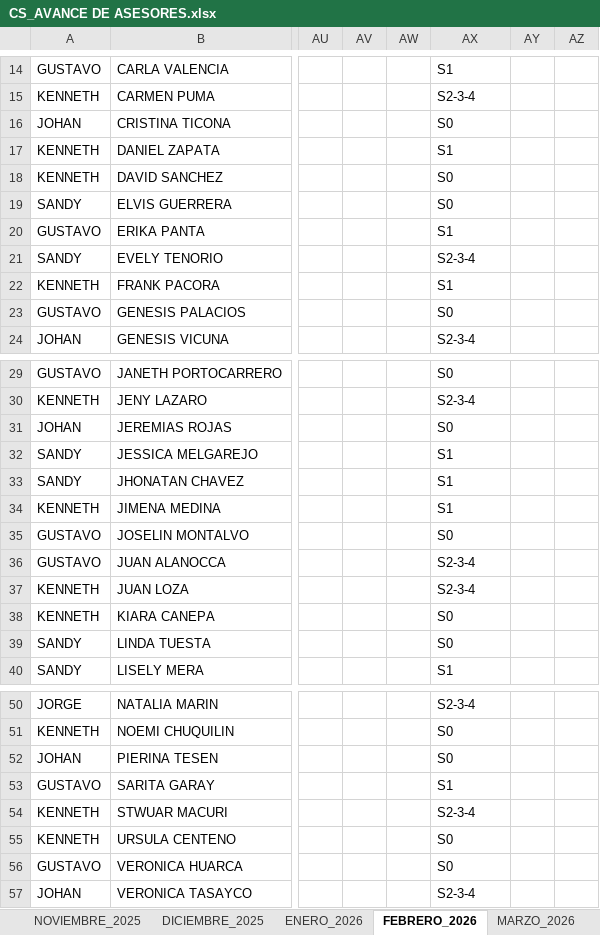
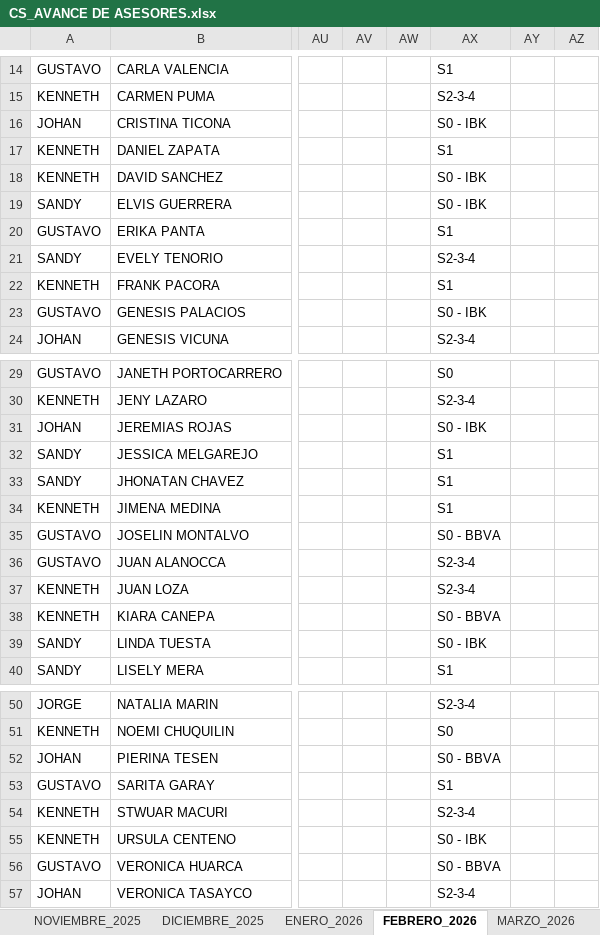
Before and after one commit to jvasquez98/Ranking, an Excel workbook: CS_AVANCE DE ASESORES.xlsx, sheet FEBRERO_2026, drawn as a sheet; only a part is shown, gaps mark what is left out; values as stored, in another font and other column widths than the file's, no borders; conditional formats and table styles not drawn; the diff names each change by its address in the sheet, - before the commit and + after, or states it on an @@ line.

```diff
--- a/CS_AVANCE DE ASESORES.xlsx (sheet FEBRERO_2026)
+++ b/CS_AVANCE DE ASESORES.xlsx (sheet FEBRERO_2026)
-AX16: S0
+AX16: S0 - IBK
-AX18:AX19: S0
+AX18:AX19: S0 - IBK
-AX23: S0
+AX23: S0 - IBK
-AX31: S0
+AX31: S0 - IBK
-AX35: S0
+AX35: S0 - BBVA
-AX38: S0
+AX38: S0 - BBVA
-AX39: S0
+AX39: S0 - IBK
-AX52: S0
+AX52: S0 - BBVA
-AX55: S0
+AX55: S0 - IBK
-AX56: S0
+AX56: S0 - BBVA
```
Also changed, not shown: sheet MAYO_2026, sheet MARZO_2026, sheet ENERO_2026, sheet ABRIL_2026, formulas that keep their value, 2 other files.
